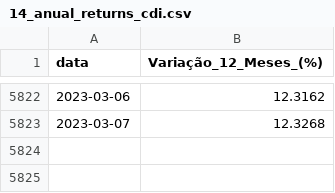
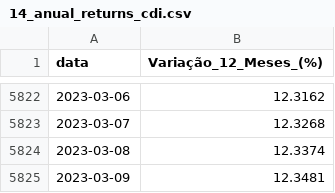
Before and after one commit to davihscoelho/estudo_benchmark, a CSV file: data/processed/14_anual_returns_cdi.csv, drawn as a sheet; only a part is shown, gaps mark what is left out.

```diff
--- a/data/processed/14_anual_returns_cdi.csv
+++ b/data/processed/14_anual_returns_cdi.csv
@@ -5823 +5823,3 @@ data,Variação_12_Meses_(%)
 2023-03-07,12.3268
+2023-03-08,12.3374
+2023-03-09,12.3481
```
Also changed, not shown: data/final/01_vol_benchmarks_rw_12M.csv, data/final/01_vol_benchmarks_rw_3M.csv, 25 other files.
